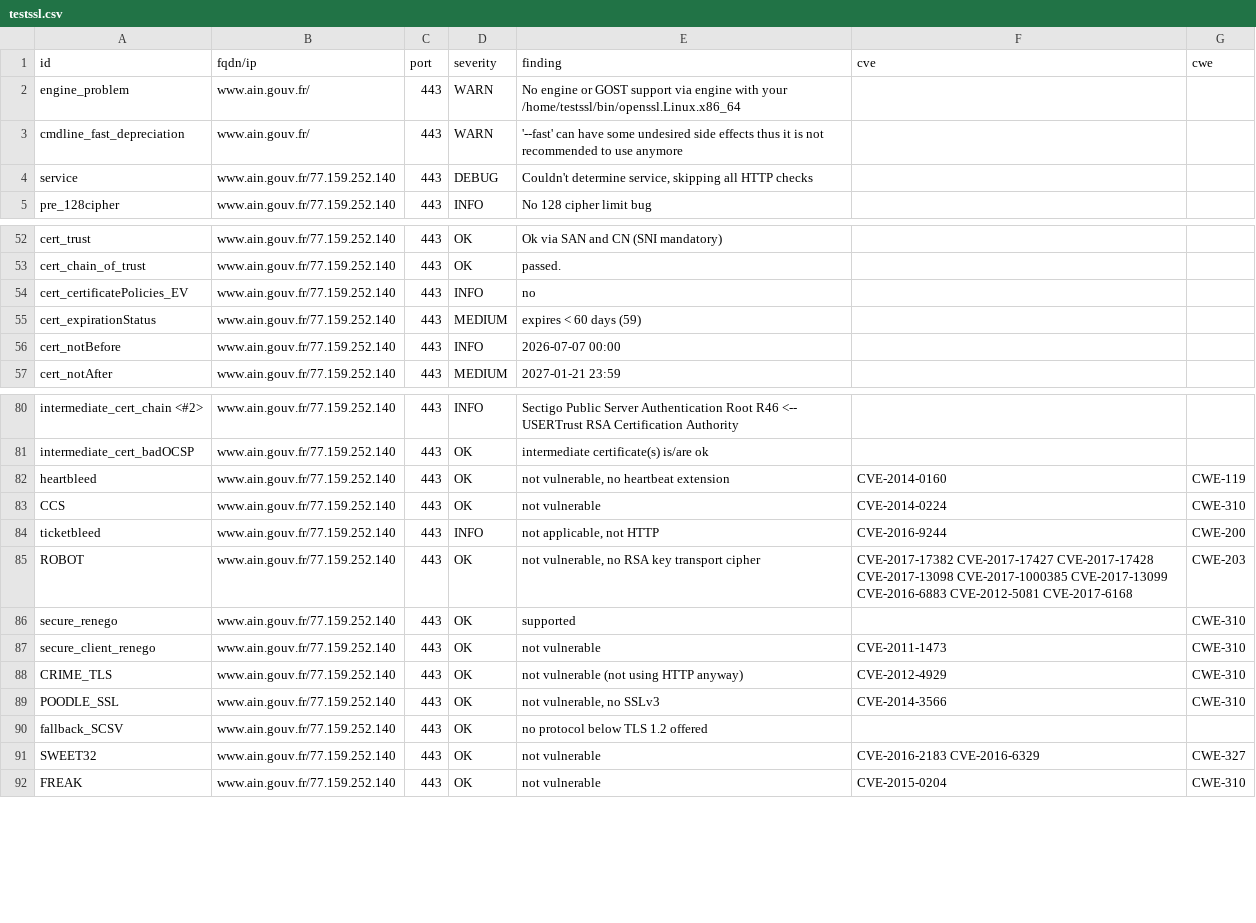
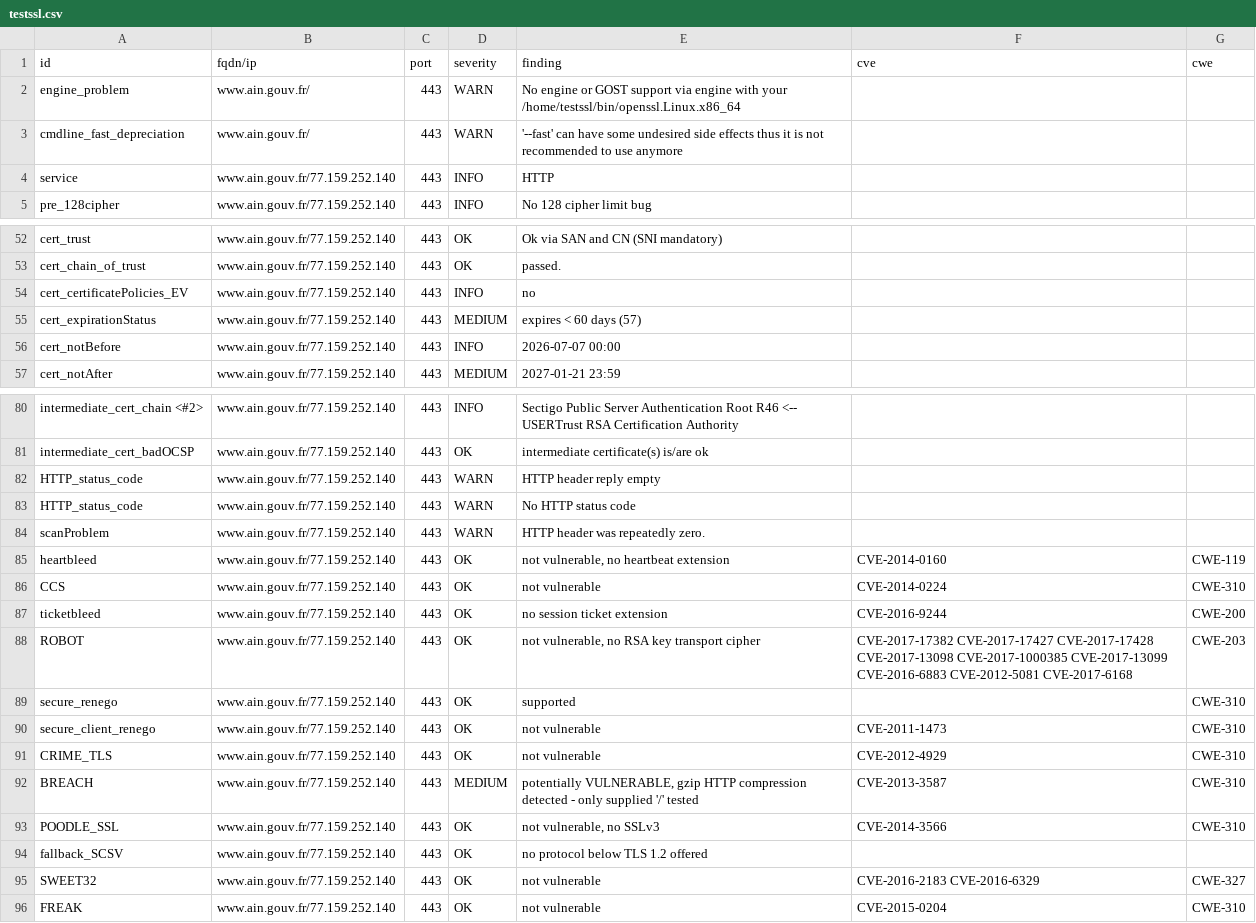
Before and after one commit to dnum-mi/dashlord, a CSV file: results/aHR0cHM6Ly93d3cuYWluLmdvdXYuZnI=/testssl.csv, drawn as a sheet; only a part is shown, gaps mark what is left out.

```diff
--- a/results/aHR0cHM6Ly93d3cuYWluLmdvdXYuZnI=/testssl.csv
+++ b/results/aHR0cHM6Ly93d3cuYWluLmdvdXYuZnI=/testssl.csv
@@ -3,3 +3,3 @@
 "cmdline_fast_depreciation","www.ain.gouv.fr/","443","WARN","'--fast' can have some undesired side effects thus it is not recommended to use anymore","",""
-"service","www.ain.gouv.fr/77.159.252.140","443","DEBUG","Couldn't determine service, skipping all HTTP checks","",""
+"service","www.ain.gouv.fr/77.159.252.140","443","INFO","HTTP","",""
 "pre_128cipher","www.ain.gouv.fr/77.159.252.140","443","INFO","No 128 cipher limit bug","",""
@@ -54,3 +54,3 @@
 "cert_certificatePolicies_EV","www.ain.gouv.fr/77.159.252.140","443","INFO","no","",""
-"cert_expirationStatus","www.ain.gouv.fr/77.159.252.140","443","MEDIUM","expires < 60 days (59)","",""
+"cert_expirationStatus","www.ain.gouv.fr/77.159.252.140","443","MEDIUM","expires < 60 days (57)","",""
 "cert_notBefore","www.ain.gouv.fr/77.159.252.140","443","INFO","2026-07-07 00:00","",""
@@ -81,5 +81,8 @@
 "intermediate_cert_badOCSP","www.ain.gouv.fr/77.159.252.140","443","OK","intermediate certificate(s) is/are ok","",""
+"HTTP_status_code","www.ain.gouv.fr/77.159.252.140","443","WARN","HTTP header reply empty","",""
+"HTTP_status_code","www.ain.gouv.fr/77.159.252.140","443","WARN","No HTTP status code","",""
+"scanProblem","www.ain.gouv.fr/77.159.252.140","443","WARN","HTTP header was repeatedly zero.","",""
 "heartbleed","www.ain.gouv.fr/77.159.252.140","443","OK","not vulnerable, no heartbeat extension","CVE-2014-0160","CWE-119"
 "CCS","www.ain.gouv.fr/77.159.252.140","443","OK","not vulnerable","CVE-2014-0224","CWE-310"
-"ticketbleed","www.ain.gouv.fr/77.159.252.140","443","INFO","not applicable, not HTTP","CVE-2016-9244","CWE-200"
+"ticketbleed","www.ain.gouv.fr/77.159.252.140","443","OK","no session ticket extension","CVE-2016-9244","CWE-200"
 "ROBOT","www.ain.gouv.fr/77.159.252.140","443","OK","not vulnerable, no RSA key transport cipher","CVE-2017-17382 CVE-2017-17427 CVE-2017-17428 CVE-2017-13098 CVE-2017-1000385 CVE-2017-13099 CVE-2016-6883 CVE-2012-5081 CVE-2017-6168","CWE-203"
@@ -87,3 +90,4 @@
 "secure_client_renego","www.ain.gouv.fr/77.159.252.140","443","OK","not vulnerable","CVE-2011-1473","CWE-310"
-"CRIME_TLS","www.ain.gouv.fr/77.159.252.140","443","OK","not vulnerable (not using HTTP anyway)","CVE-2012-4929","CWE-310"
+"CRIME_TLS","www.ain.gouv.fr/77.159.252.140","443","OK","not vulnerable","CVE-2012-4929","CWE-310"
+"BREACH","www.ain.gouv.fr/77.159.252.140","443","MEDIUM","potentially VULNERABLE, gzip HTTP compression detected  - only supplied '/' tested","CVE-2013-3587","CWE-310"
 "POODLE_SSL","www.ain.gouv.fr/77.159.252.140","443","OK","not vulnerable, no SSLv3","CVE-2014-3566","CWE-310"
```
Also changed, not shown: 4 other files.
